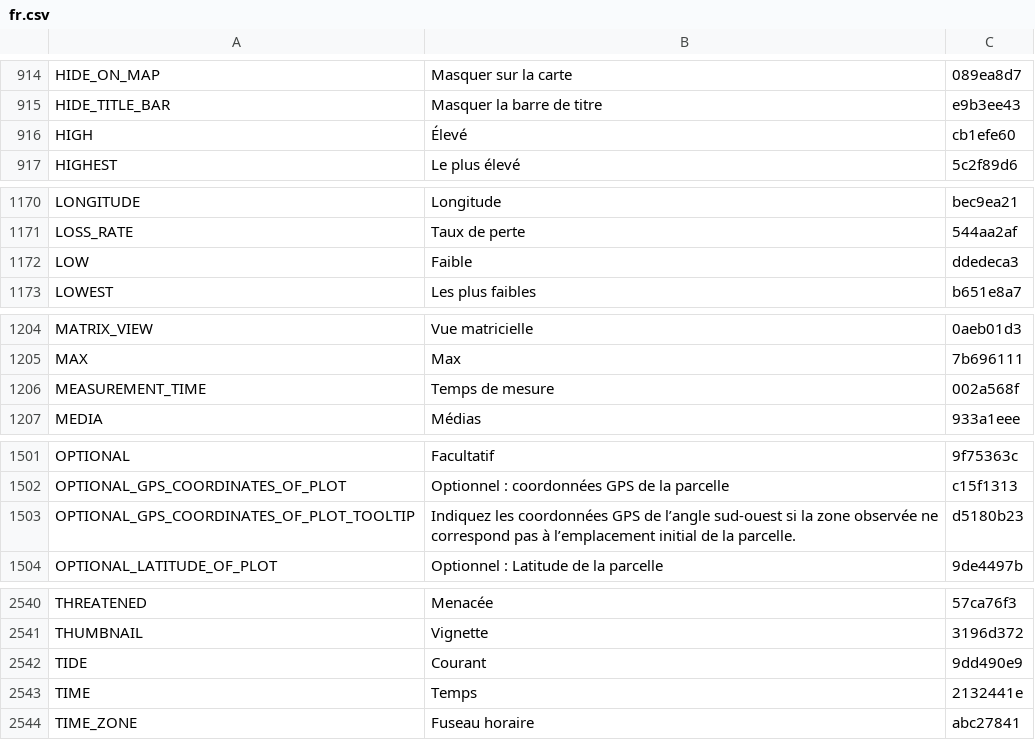
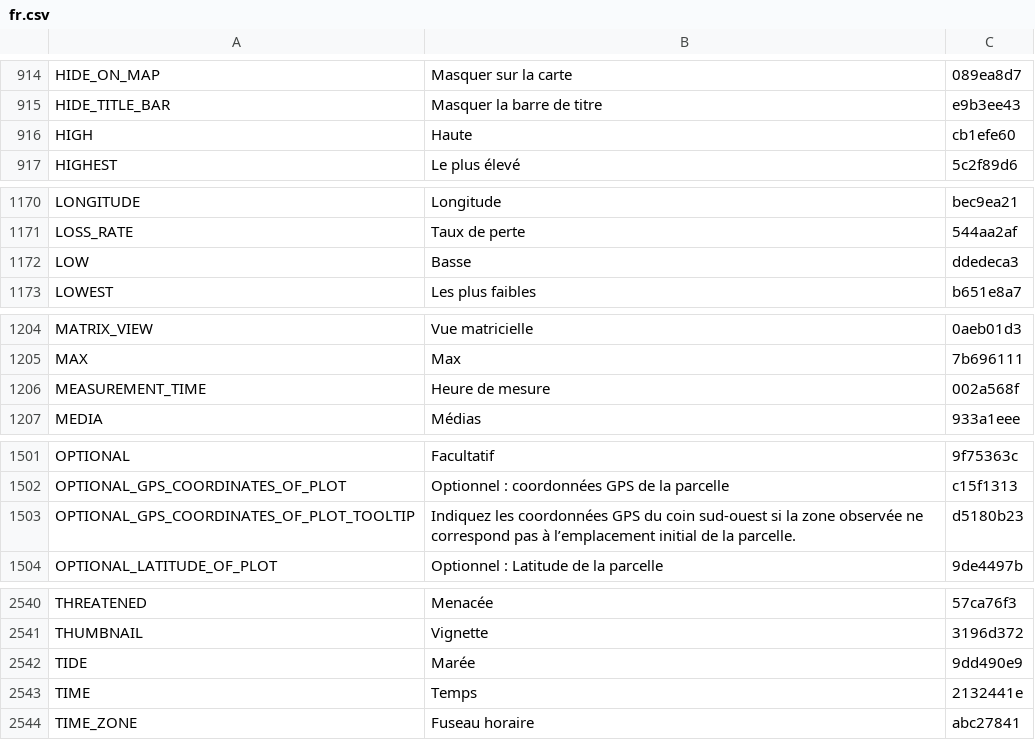
Before and after one commit to terraware/terraware-web, a CSV file: src/strings/csv/fr.csv, drawn as a sheet; only a part is shown, gaps mark what is left out; the diff covers the shown part only.

```diff
--- a/src/strings/csv/fr.csv
+++ b/src/strings/csv/fr.csv
@@ -917,3 +917,3 @@ HIDE_ON_MAP,Masquer sur la carte,089ea8d7
 HIDE_TITLE_BAR,Masquer la barre de titre,e9b3ee43
-HIGH,Élevé,cb1efe60
+HIGH,Haute,cb1efe60
 HIGHEST,Le plus élevé,5c2f89d6
@@ -1173,3 +1173,3 @@ LONGITUDE,Longitude,bec9ea21
 LOSS_RATE,Taux de perte,544aa2af
-LOW,Faible,ddedeca3
+LOW,Basse,ddedeca3
 LOWEST,Les plus faibles,b651e8a7
@@ -1207,3 +1207,3 @@ MATRIX_VIEW,Vue matricielle,0aeb01d3
 MAX,Max,7b696111
-MEASUREMENT_TIME,Temps de mesure,002a568f
+MEASUREMENT_TIME,Heure de mesure,002a568f
 MEDIA,Médias,933a1eee
@@ -1506,3 +1506,3 @@ OPTIONAL,Facultatif,9f75363c
 OPTIONAL_GPS_COORDINATES_OF_PLOT,Optionnel : coordonnées GPS de la parcelle,c15f1313
-OPTIONAL_GPS_COORDINATES_OF_PLOT_TOOLTIP,Indiquez les coordonnées GPS de l’angle sud-ouest si la zone observée ne correspond pas à l’emplacement initial de la parcelle.,d5180b23
+OPTIONAL_GPS_COORDINATES_OF_PLOT_TOOLTIP,Indiquez les coordonnées GPS du coin sud-ouest si la zone observée ne correspond pas à l’emplacement initial de la parcelle.,d5180b23
 OPTIONAL_LATITUDE_OF_PLOT,Optionnel : Latitude de la parcelle,9de4497b
@@ -2545,3 +2545,3 @@ THREATENED,Menacée,57ca76f3
 THUMBNAIL,Vignette,3196d372
-TIDE,Courant,9dd490e9
+TIDE,Marée,9dd490e9
 TIME,Temps,2132441e
```
Also changed, not shown: 12 edited cells elsewhere in this file, 1 other file.
